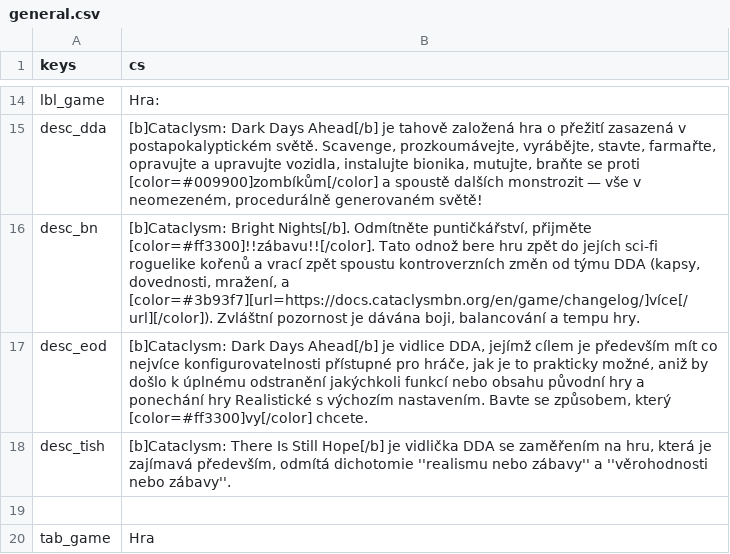
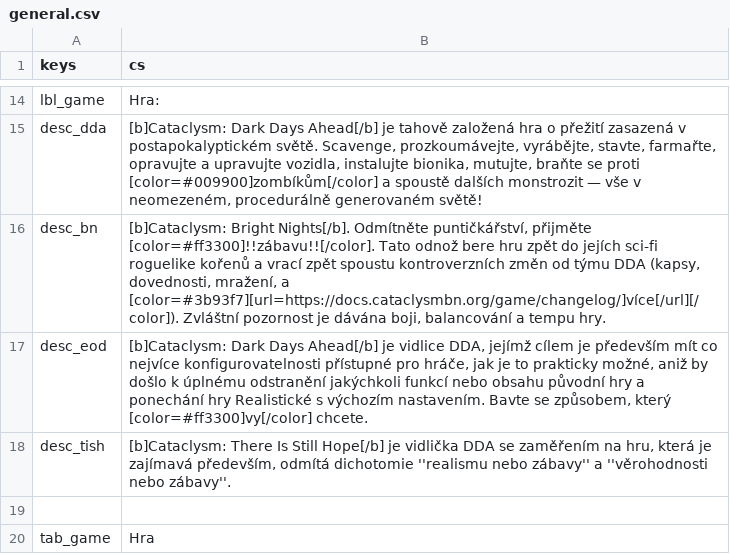
Before and after one commit to CrimsonCrossBunker/Catapult, a CSV file: text/cs/general.csv, drawn as a sheet; only a part is shown, gaps mark what is left out.

Commit message:
Update changelog link in BN description

```diff
--- a/text/cs/general.csv
+++ b/text/cs/general.csv
@@ -15,3 +15,3 @@
 "desc_dda","[b]Cataclysm: Dark Days Ahead[/b] je tahově založená hra o přežití zasazená v postapokalyptickém světě. Scavenge, prozkoumávejte, vyrábějte, stavte, farmařte, opravujte a upravujte vozidla, instalujte bionika, mutujte, braňte se proti [color=#009900]zombíkům[/color] a spoustě dalších monstrozit — vše v neomezeném, procedurálně generovaném světě!"
-"desc_bn","[b]Cataclysm: Bright Nights[/b]. Odmítněte puntičkářství, přijměte [color=#ff3300]!!zábavu!![/color]. Tato odnož bere hru zpět do jejích sci-fi roguelike kořenů a vrací zpět spoustu kontroverzních změn od týmu DDA (kapsy, dovednosti, mražení, a [color=#3b93f7][url=https://docs.cataclysmbn.org/en/game/changelog/]více[/url][/color]). Zvláštní pozornost je dávána boji, balancování a tempu hry."
+"desc_bn","[b]Cataclysm: Bright Nights[/b]. Odmítněte puntičkářství, přijměte [color=#ff3300]!!zábavu!![/color]. Tato odnož bere hru zpět do jejích sci-fi roguelike kořenů a vrací zpět spoustu kontroverzních změn od týmu DDA (kapsy, dovednosti, mražení, a [color=#3b93f7][url=https://docs.cataclysmbn.org/game/changelog/]více[/url][/color]). Zvláštní pozornost je dávána boji, balancování a tempu hry."
 "desc_eod","[b]Cataclysm: Dark Days Ahead[/b] je vidlice DDA, jejímž cílem je především mít co nejvíce konfigurovatelnosti přístupné pro hráče, jak je to prakticky možné, aniž by došlo k úplnému odstranění jakýchkoli funkcí nebo obsahu původní hry a ponechání hry Realistické s výchozím nastavením. Bavte se způsobem, který [color=#ff3300]vy[/color] chcete."
```
Also changed, not shown: text/en/general.csv, text/es/general.csv, 8 other files.
